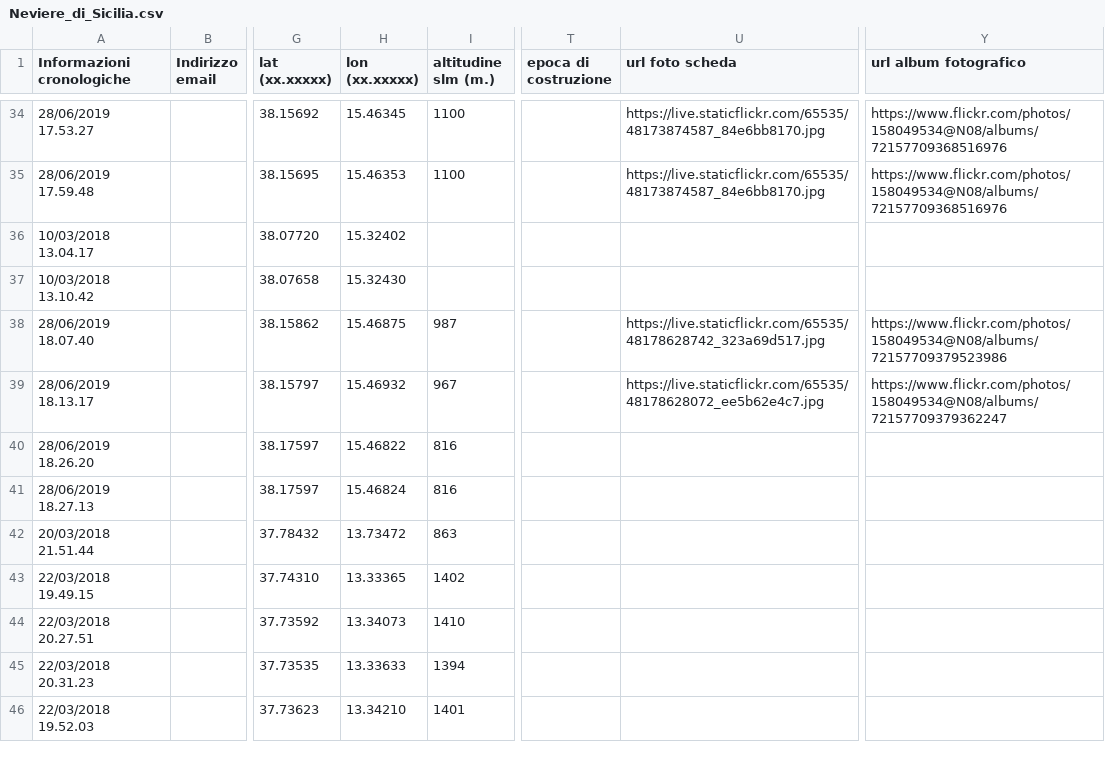
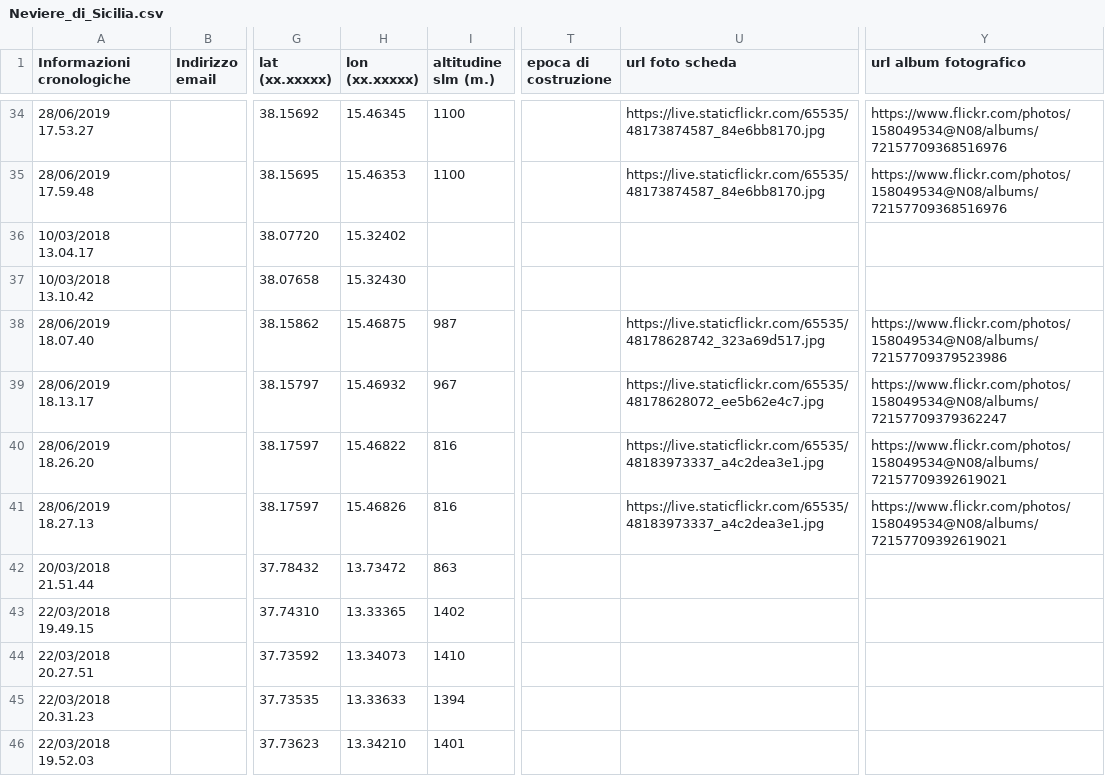
Before and after one commit to NeviereDiSicilia/nevieredisicilia.github.io, a CSV file: neviere/Neviere_di_Sicilia.csv, drawn as a sheet; only a part is shown, gaps mark what is left out; the diff names each change by its address in the sheet, - before the commit and + after, or states it on an @@ line.

Commit message:
Update Neviere_di_Sicilia.csv

```diff
--- a/neviere/Neviere_di_Sicilia.csv
+++ b/neviere/Neviere_di_Sicilia.csv
-U40:U41 (url foto scheda): (empty)
+U40:U41 (url foto scheda): https://live.staticflickr.com/65535/48183973337_a4c2dea3e1.jpg
-Y40:Y41 (url album fotografico): (empty)
+Y40:Y41 (url album fotografico): https://www.flickr.com/photos/158049534@N08/albums/72157709392619021
-H41 (lon (xx.xxxxx)): 15.46824
+H41 (lon (xx.xxxxx)): 15.46826
```
